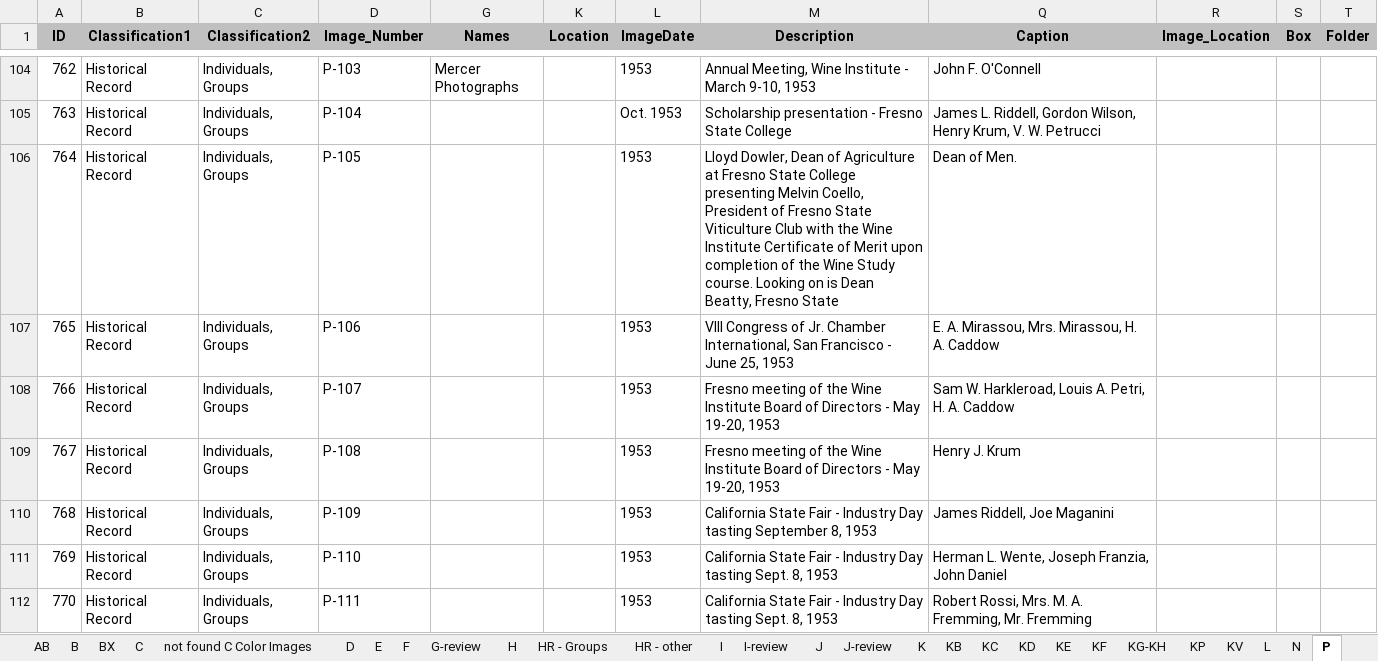
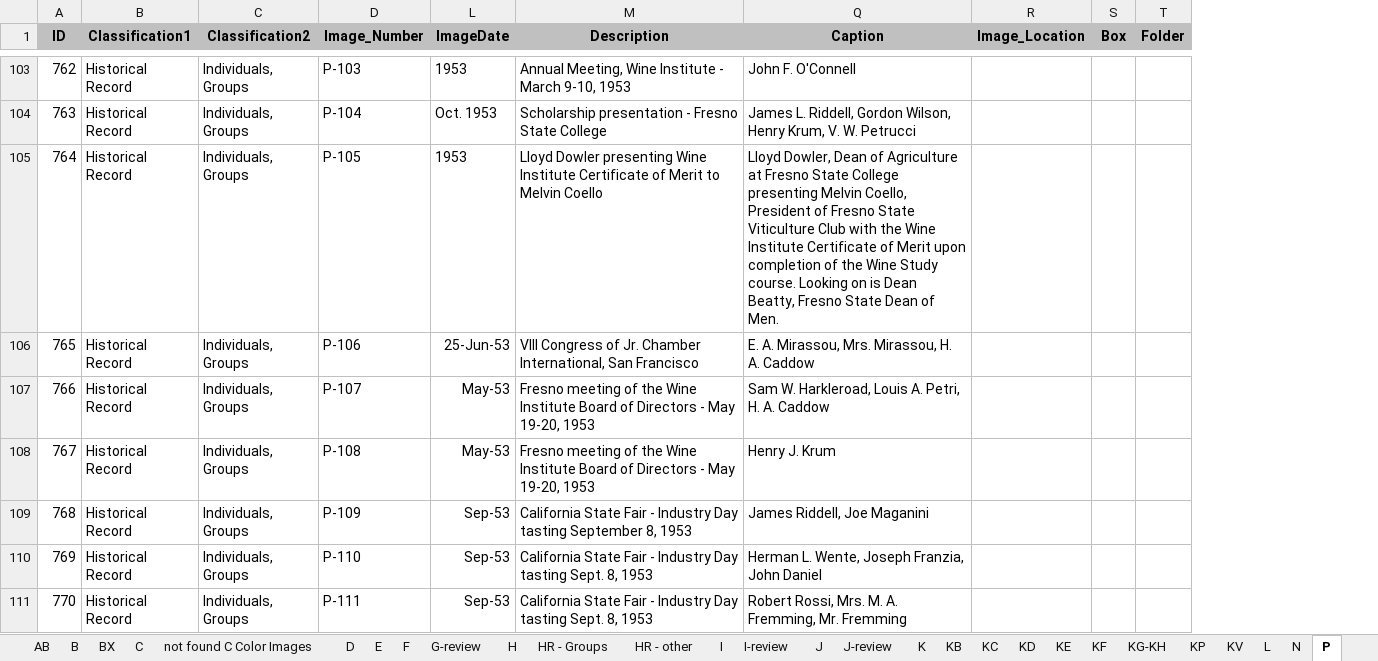
Before and after one commit to lizcphillips/UCD-WineInstitute, an Excel workbook: photoDbExport.xlsx, sheet P, drawn as a sheet; only a part is shown, gaps mark what is left out; values as stored, in another font and other column widths than the file's, no borders; removed rows and columns are numbered as before the commit, all else as after; the diff covers the shown part only; the diff names each change by its address in the sheet, - before the commit and + after, or states it on an @@ line.

Commit message:
P- ready for student work

```diff
--- a/photoDbExport.xlsx (sheet P)
+++ b/photoDbExport.xlsx (sheet P)
@@ column G (Names) hidden, row 104: Mercer Photographs @@
@@ column K (Location) hidden, empty @@
-M105 (Description): Lloyd Dowler, Dean of Agriculture at Fresno State College presenting Melvin Coello, President of Fresno State Viticulture Club with the Wine Institute Certificate of Merit upon completion of the Wine Study course. Looking on is Dean Beatty, Fresno State
+M105 (Description): Lloyd Dowler presenting Wine Institute Certificate of Merit to Melvin Coello
-Q105 (Caption): Dean of…
+Q105 (Caption): Lloyd Dowler, Dean of Agriculture at Fresno State College presenting Melvin Coello, President of Fresno State Viticulture Club with the Wine Institute Certificate of Merit upon completion of the Wine Study course. Looking on is Dean Beatty, Fresno State Dean of…
-L106 (ImageDate): 1953
+L106 (ImageDate): 25-Jun-53
-M106 (Description): …San Francisco - June 25, 1953
+M106 (Description): …San Francisco
-L107:L108 (ImageDate): 1953
+L107:L108 (ImageDate): May-53
-L109:L111 (ImageDate): 1953
+L109:L111 (ImageDate): Sep-53
```
Also changed, not shown: 1 removed row and 33 edited cells elsewhere in this sheet, sheet not found, sheet N, hidden cells.
